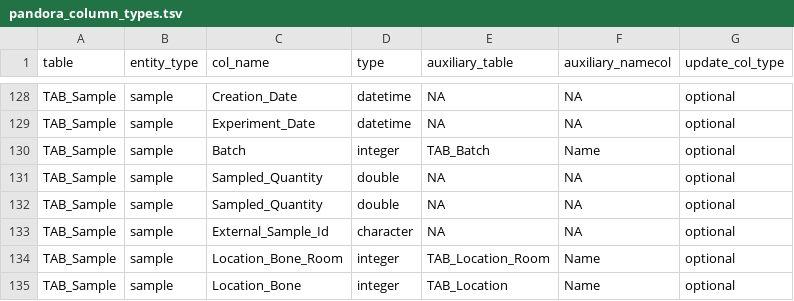
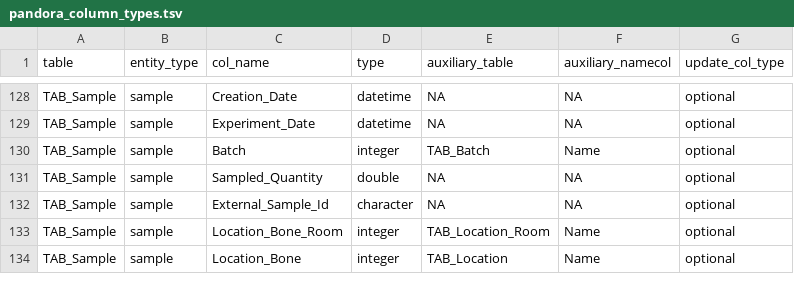
Before and after one commit to sidora-tools/sidora.core, a TSV file: data-raw/pandora_column_types.tsv, drawn as a sheet; only a part is shown, gaps mark what is left out.

Commit message:
removed a duplicate entry

```diff
--- a/data-raw/pandora_column_types.tsv
+++ b/data-raw/pandora_column_types.tsv
@@ -131,3 +131,2 @@ TAB_Sample	sample	Batch	integer	TAB_Batch	Name	optional
 TAB_Sample	sample	Sampled_Quantity	double	NA	NA	optional
-TAB_Sample	sample	Sampled_Quantity	double	NA	NA	optional
 TAB_Sample	sample	External_Sample_Id	character	NA	NA	optional
```
